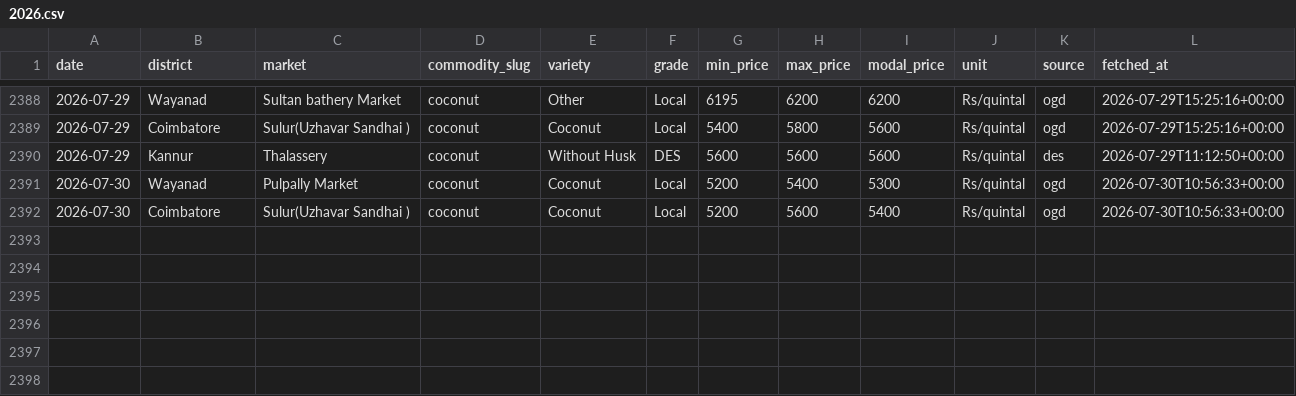
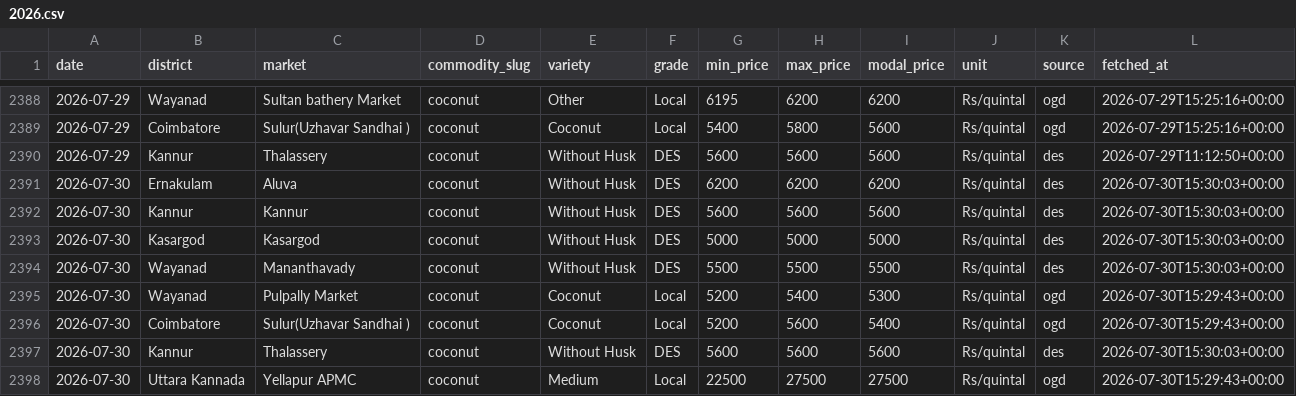
Before and after one commit to achuthpv/malabar-mandi-prices, a CSV file: data/prices/coconut/2026.csv, drawn as a sheet; only a part is shown, gaps mark what is left out.

```diff
--- a/data/prices/coconut/2026.csv
+++ b/data/prices/coconut/2026.csv
@@ -2390,3 +2390,9 @@ date,district,market,commodity_slug,variety,grade,min_price,max_price,modal_pric
 2026-07-29,Kannur,Thalassery,coconut,Without Husk,DES,5600,5600,5600,Rs/quintal,des,2026-07-29T11:12:50+00:00
-2026-07-30,Wayanad,Pulpally Market,coconut,Coconut,Local,5200,5400,5300,Rs/quintal,ogd,2026-07-30T10:56:33+00:00
-2026-07-30,Coimbatore,Sulur(Uzhavar Sandhai ),coconut,Coconut,Local,5200,5600,5400,Rs/quintal,ogd,2026-07-30T10:56:33+00:00
+2026-07-30,Ernakulam,Aluva,coconut,Without Husk,DES,6200,6200,6200,Rs/quintal,des,2026-07-30T15:30:03+00:00
+2026-07-30,Kannur,Kannur,coconut,Without Husk,DES,5600,5600,5600,Rs/quintal,des,2026-07-30T15:30:03+00:00
+2026-07-30,Kasargod,Kasargod,coconut,Without Husk,DES,5000,5000,5000,Rs/quintal,des,2026-07-30T15:30:03+00:00
+2026-07-30,Wayanad,Mananthavady,coconut,Without Husk,DES,5500,5500,5500,Rs/quintal,des,2026-07-30T15:30:03+00:00
+2026-07-30,Wayanad,Pulpally Market,coconut,Coconut,Local,5200,5400,5300,Rs/quintal,ogd,2026-07-30T15:29:43+00:00
+2026-07-30,Coimbatore,Sulur(Uzhavar Sandhai ),coconut,Coconut,Local,5200,5600,5400,Rs/quintal,ogd,2026-07-30T15:29:43+00:00
+2026-07-30,Kannur,Thalassery,coconut,Without Husk,DES,5600,5600,5600,Rs/quintal,des,2026-07-30T15:30:03+00:00
+2026-07-30,Uttara Kannada,Yellapur APMC,coconut,Medium,Local,22500,27500,27500,Rs/quintal,ogd,2026-07-30T15:29:43+00:00
```
Also changed, not shown: data/news/arecanut.csv, data/prices/arecanut/2026.csv, 7 other files.
